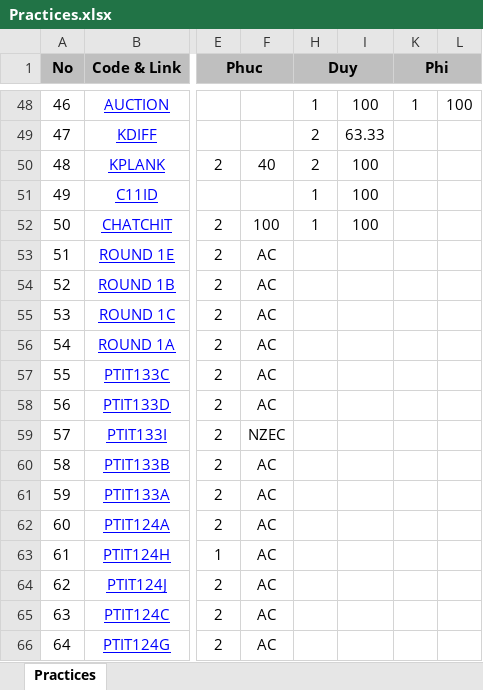
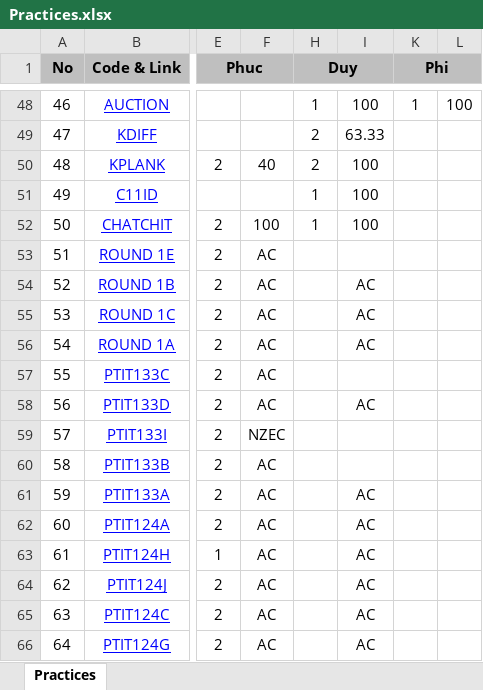
Before and after one commit to haminhngoc/Programming, an Excel workbook: Olympic-2014/Practices.xlsx, sheet Practices, drawn as a sheet; only a part is shown, gaps mark what is left out; values as stored, in another font and other column widths than the file's, no borders; the diff names each change by its address in the sheet, - before the commit and + after, or states it on an @@ line.

Commit message:
Duy

```diff
--- a/Olympic-2014/Practices.xlsx (sheet Practices)
+++ b/Olympic-2014/Practices.xlsx (sheet Practices)
-I54:I56: (empty)
+I54:I56: AC
-I58: (empty)
+I58: AC
-I61:I66: (empty)
+I61:I66: AC
```
